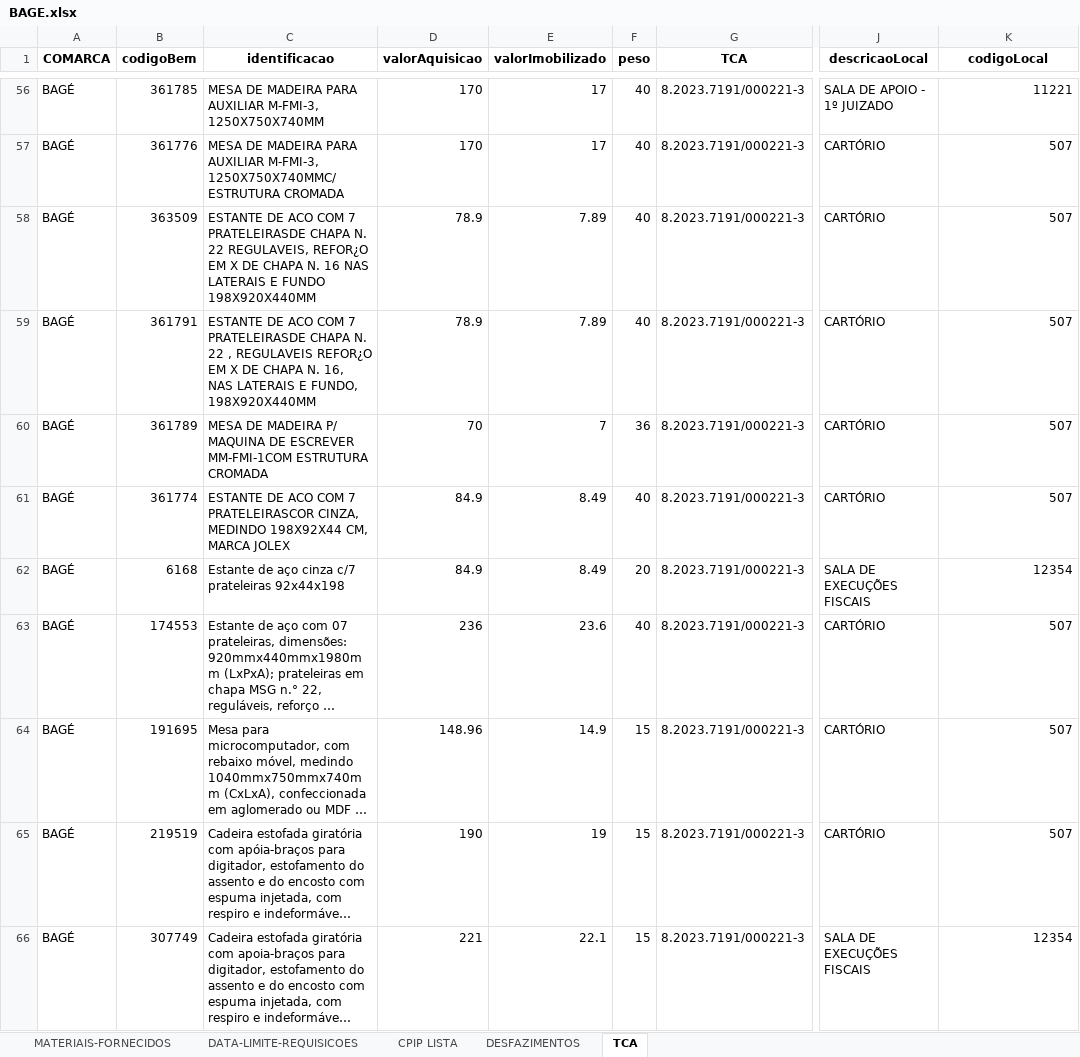
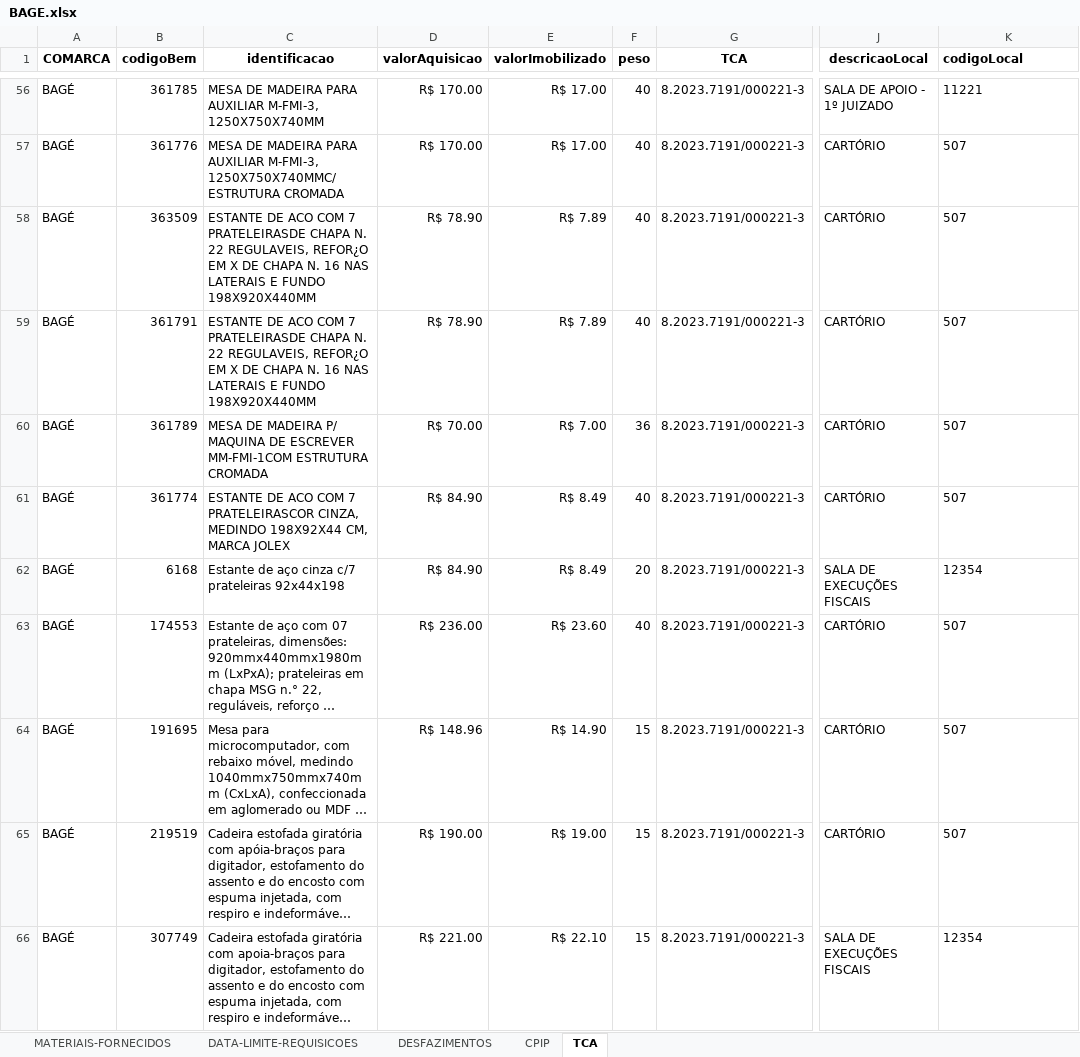
Before and after one commit to dmp-sepat/comarcas, an Excel workbook: BAGE.xlsx, sheet TCA, drawn as a sheet; only a part is shown, gaps mark what is left out; long unchanged cells end in …; values as stored, in another font and other column widths than the file's, no borders; the diff covers the shown part only; the diff names each change by its address in the sheet, - before the commit and + after, or states it on an @@ line.

```diff
--- a/BAGE.xlsx (sheet TCA)
+++ b/BAGE.xlsx (sheet TCA)
-sheet tab: CPIP LISTA
+sheet tab: CPIP
-K1 alignment: center
+K1 alignment: left
-D56:D57 (valorAquisicao): 170
+D56:D57 (valorAquisicao): R$ 170.00
-E56:E57 (valorImobilizado): 17
+E56:E57 (valorImobilizado): R$ 17.00
-K56:K66 alignment: right
+K56:K66 alignment: left
-D58:D59 (valorAquisicao): 78.9
+D58:D59 (valorAquisicao): R$ 78.90
-E58:E59 (valorImobilizado): 7.89
+E58:E59 (valorImobilizado): R$ 7.89
-C59 (identificacao): …N. 22 , REGULAVEIS REFOR¿O EM X DE CHAPA N. 16, NAS LATERAIS E FUNDO, 198X920X440MM
+C59 (identificacao): …N. 22 REGULAVEIS, REFOR¿O EM X DE CHAPA N. 16 NAS LATERAIS E FUNDO 198X920X440MM
-D60 (valorAquisicao): 70
+D60 (valorAquisicao): R$ 70.00
-E60 (valorImobilizado): 7
+E60 (valorImobilizado): R$ 7.00
-D61:D62 (valorAquisicao): 84.9
+D61:D62 (valorAquisicao): R$ 84.90
-E61:E62 (valorImobilizado): 8.49
+E61:E62 (valorImobilizado): R$ 8.49
-D63 (valorAquisicao): 236
+D63 (valorAquisicao): R$ 236.00
-E63 (valorImobilizado): 23.6
+E63 (valorImobilizado): R$ 23.60
-D64 (valorAquisicao): 148.96
+D64 (valorAquisicao): R$ 148.96
-E64 (valorImobilizado): 14.9
+E64 (valorImobilizado): R$ 14.90
-D65 (valorAquisicao): 190
+D65 (valorAquisicao): R$ 190.00
-E65 (valorImobilizado): 19
+E65 (valorImobilizado): R$ 19.00
-D66 (valorAquisicao): 221
+D66 (valorAquisicao): R$ 221.00
-E66 (valorImobilizado): 22.1
+E66 (valorImobilizado): R$ 22.10
```
Also changed, not shown: 494 edited cells and cell formats elsewhere in this sheet, sheet MATERIAIS-FORNECIDOS, sheet DESFAZIMENTOS.
